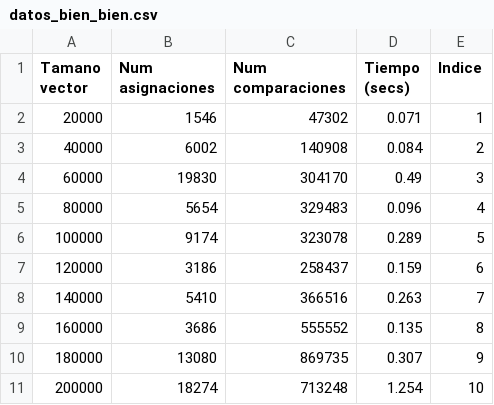
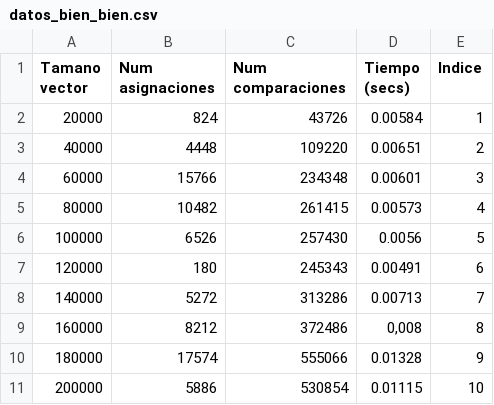
Before and after one commit to HylianPablo/Practica2-ADA-2019, a CSV file: datos_bien_bien.csv, drawn as a sheet; only a part is shown; the diff covers the shown part only.

Commit message:
csv BIEN

```diff
--- a/datos_bien_bien.csv
+++ b/datos_bien_bien.csv
@@ -1,11 +1,11 @@
 Tamano vector,Num asignaciones,Num comparaciones,Tiempo (secs),Indice
-20000,1546,47302,0.071,1
-40000,6002,140908,0.084,2
-60000,19830,304170,0.49,3
-80000,5654,329483,0.096,4
-100000,9174,323078,0.289,5
-120000,3186,258437,0.159,6
-140000,5410,366516,0.263,7
-160000,3686,555552,0.135,8
-180000,13080,869735,0.307,9
-200000,18274,713248,1.254,10
+20000,824,43726,0.00584,1
+40000,4448,109220,0.00651,2
+60000,15766,234348,0.00601,3
+80000,10482,261415,0.00573,4
+100000,6526,257430,0.0056,5
+120000,180,245343,0.00491,6
+140000,5272,313286,0.00713,7
+160000,8212,372486,"0,008",8
+180000,17574,555066,0.01328,9
+200000,5886,530854,0.01115,10
```
Also changed, not shown: 30 edited cells elsewhere in this file.
